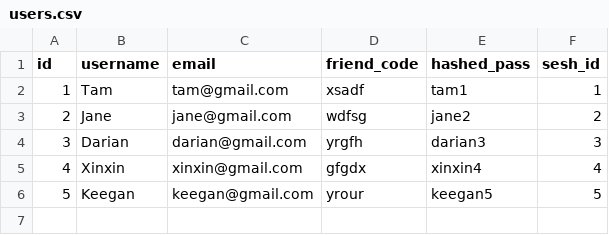
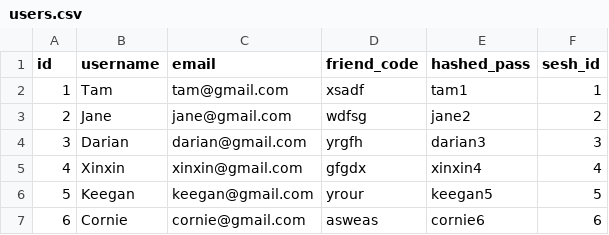
Before and after one commit to rpp34-boc-caspian/Puffin, a CSV file: db/users.csv, drawn as a sheet; the diff names each change by its address in the sheet, - before the commit and + after, or states it on an @@ line.

```diff
--- a/db/users.csv
+++ b/db/users.csv
+row 7: 6 | Cornie | cornie@gmail.com | asweas | cornie6 | 6
```
Also changed, not shown: 10 other files.
